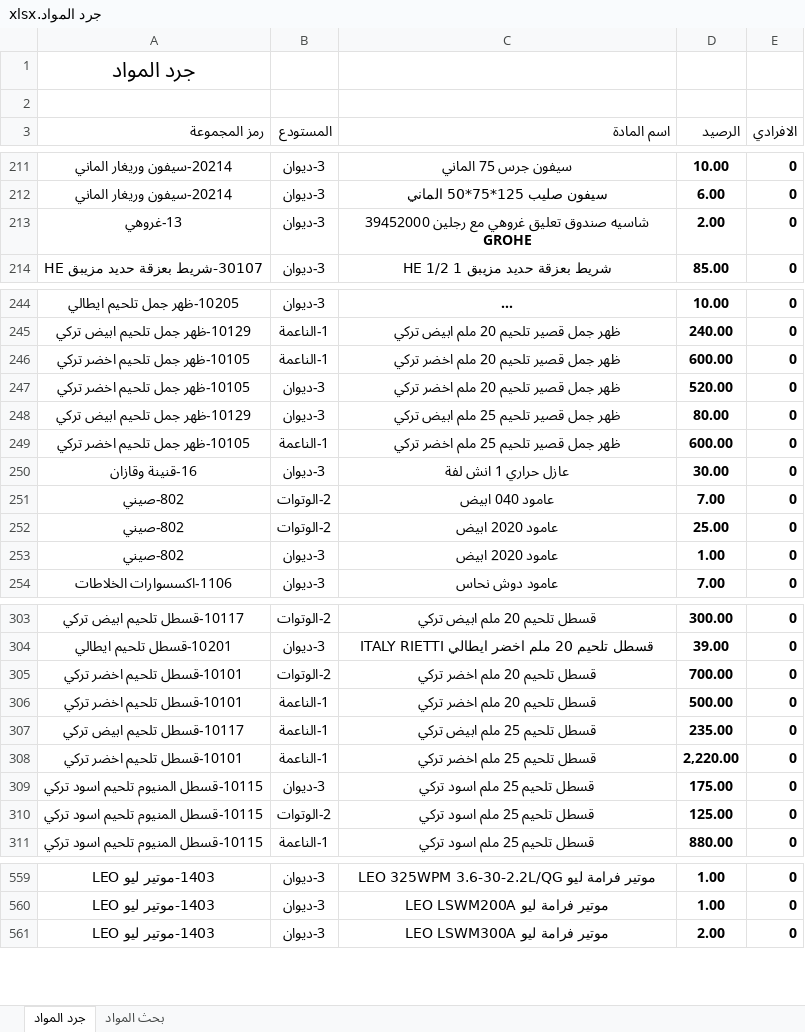
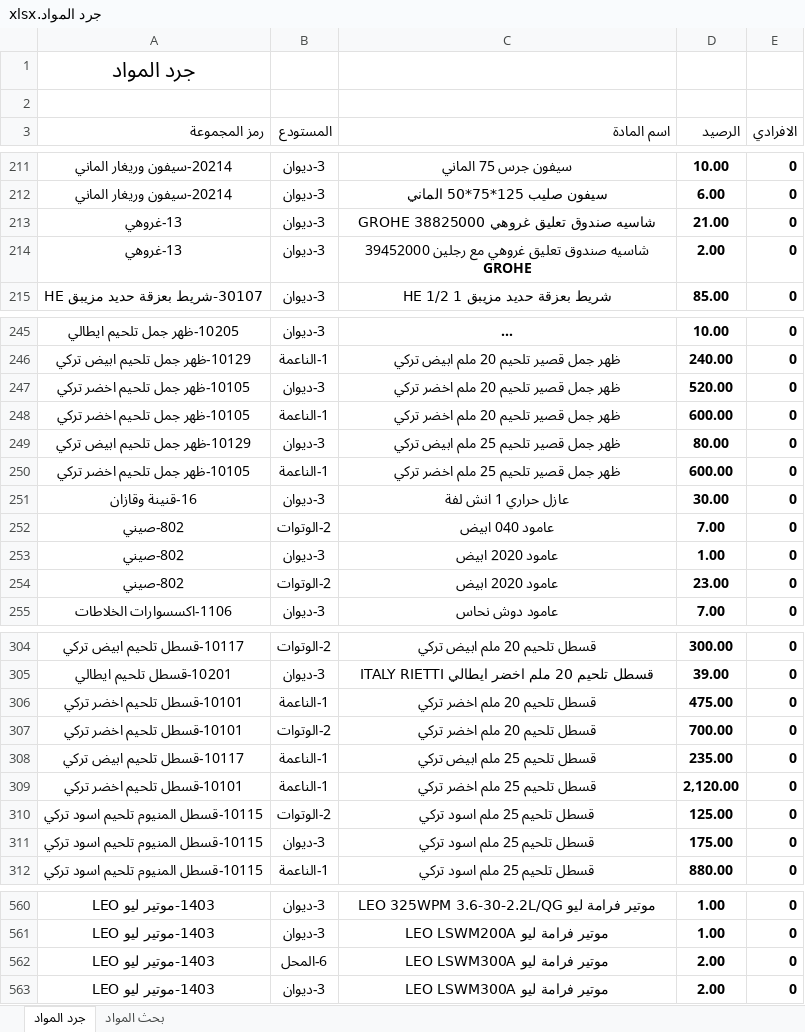
Before and after one commit to dabbousbasta/Dabbous-Al-Basta, an Excel workbook: جرد المواد.xlsx, sheet جرد المواد, drawn as a sheet; only a part is shown, gaps mark what is left out; long unchanged cells end in …; values as stored, in another font and other column widths than the file's, no borders; removed rows and columns are numbered as before the commit, all else as after; the diff covers the shown part only; the diff names each change by its address in the sheet, - before the commit and + after, or states it on an @@ line.

Commit message:
Add files via upload

```diff
--- a/جرد المواد.xlsx (sheet جرد المواد)
+++ b/جرد المواد.xlsx (sheet جرد المواد)
+row 213: 13-غروهي | 3-ديوان | شاسيه صندوق تعليق غروهي GROHE 38825000 | 21.00 | 0
-row 252: 802-صيني | 2-الوتوات | عامود 2020 ابيض | 25.00 | 0
+row 254: 802-صيني | 2-الوتوات | عامود 2020 ابيض | 23.00 | 0
+row 306: 10101-قسطل تلحيم اخضر تركي | 1-الناعمة | قسطل تلحيم 20 ملم اخضر تركي | 475.00 | 0
-row 306: 10101-قسطل تلحيم اخضر تركي | 1-الناعمة | قسطل تلحيم 20 ملم اخضر تركي | 500.00 | 0
-D309 (الرصيد): 2,220.00
+D309 (الرصيد): 2,120.00
+row 562: 1403-موتير ليو LEO | 6-المحل | موتير فرامة ليو LEO LSWM300A | 2.00 | 0
```
Also changed, not shown: 17 moved rows, 13 edited cells and cell formats elsewhere in this sheet, sheet بحث المواد.
